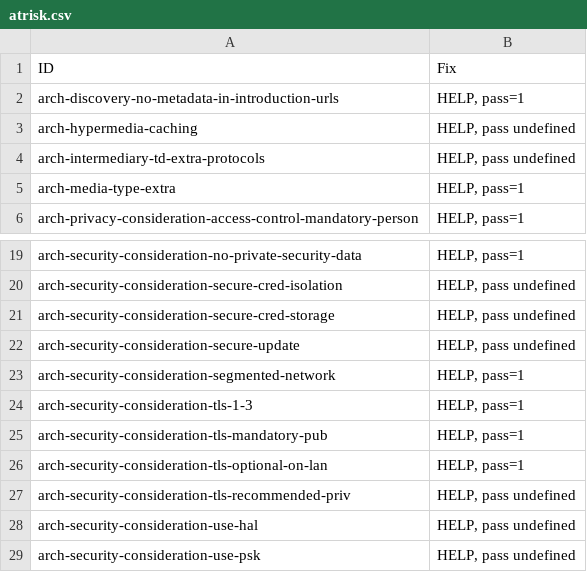
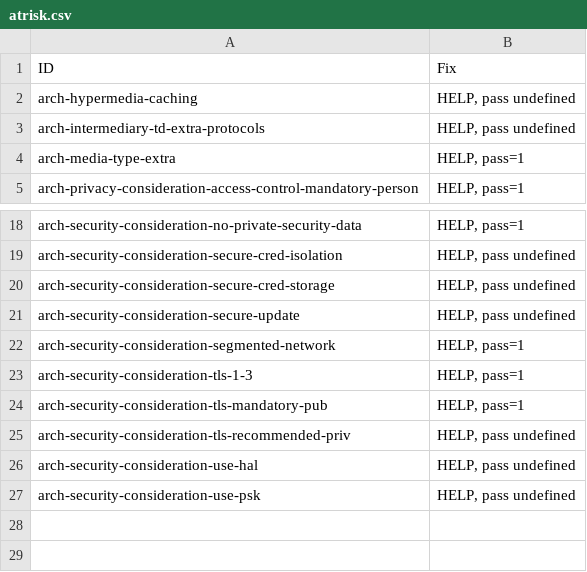
Before and after one commit to w3c/wot-architecture, a CSV file: testing/atrisk.csv, drawn as a sheet; only a part is shown, gaps mark what is left out.

```diff
--- a/testing/atrisk.csv
+++ b/testing/atrisk.csv
@@ -1,3 +1,2 @@
 "ID","Fix"
-"arch-discovery-no-metadata-in-introduction-urls","HELP, pass=1"
 "arch-hypermedia-caching","HELP, pass undefined"
@@ -25,3 +24,2 @@
 "arch-security-consideration-tls-mandatory-pub","HELP, pass=1"
-"arch-security-consideration-tls-optional-on-lan","HELP, pass=1"
 "arch-security-consideration-tls-recommended-priv","HELP, pass undefined"
```
Also changed, not shown: testing/inputs/atrisk.csv, testing/inputs/results/hitachi-esp-idf.csv, 3 other files.
